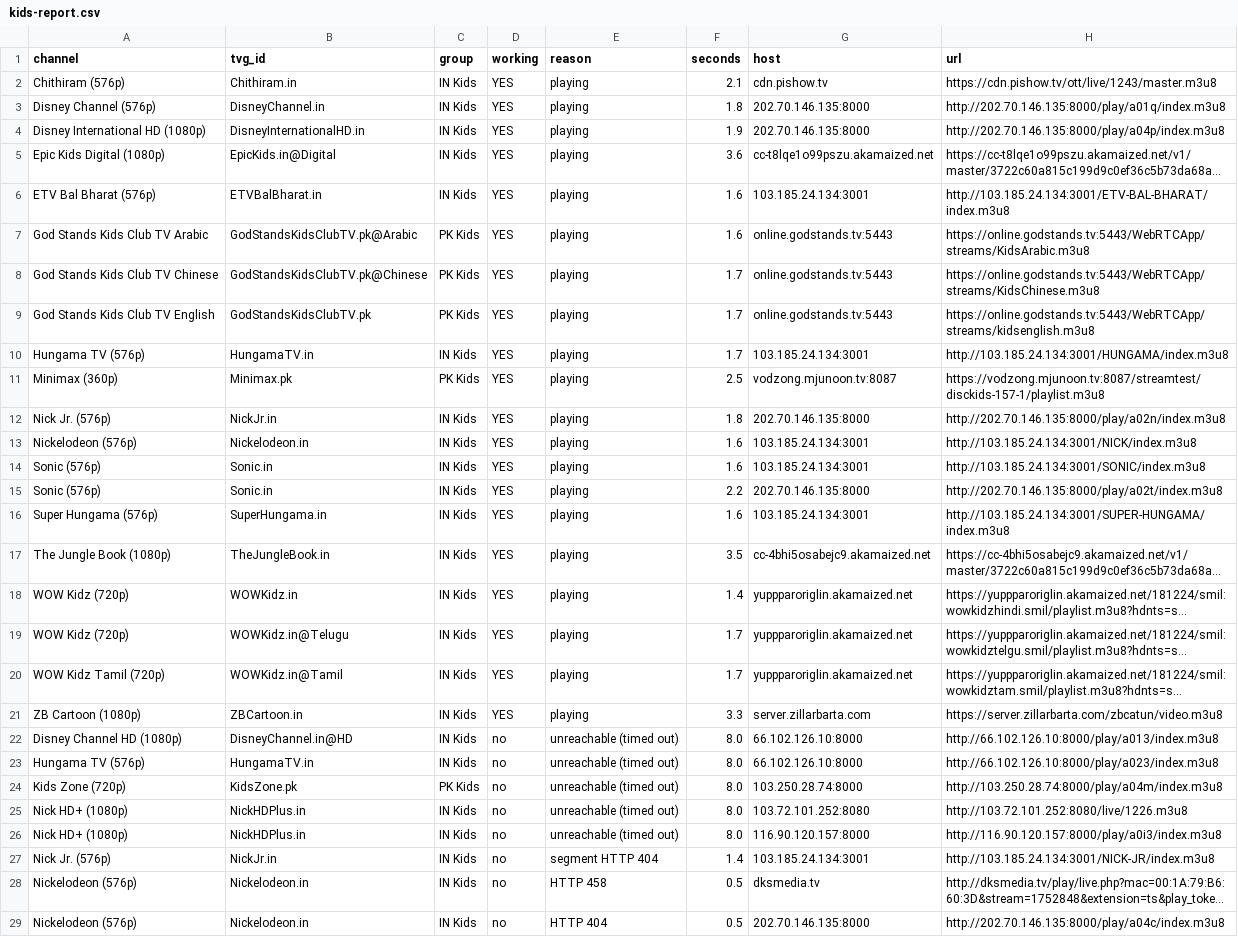
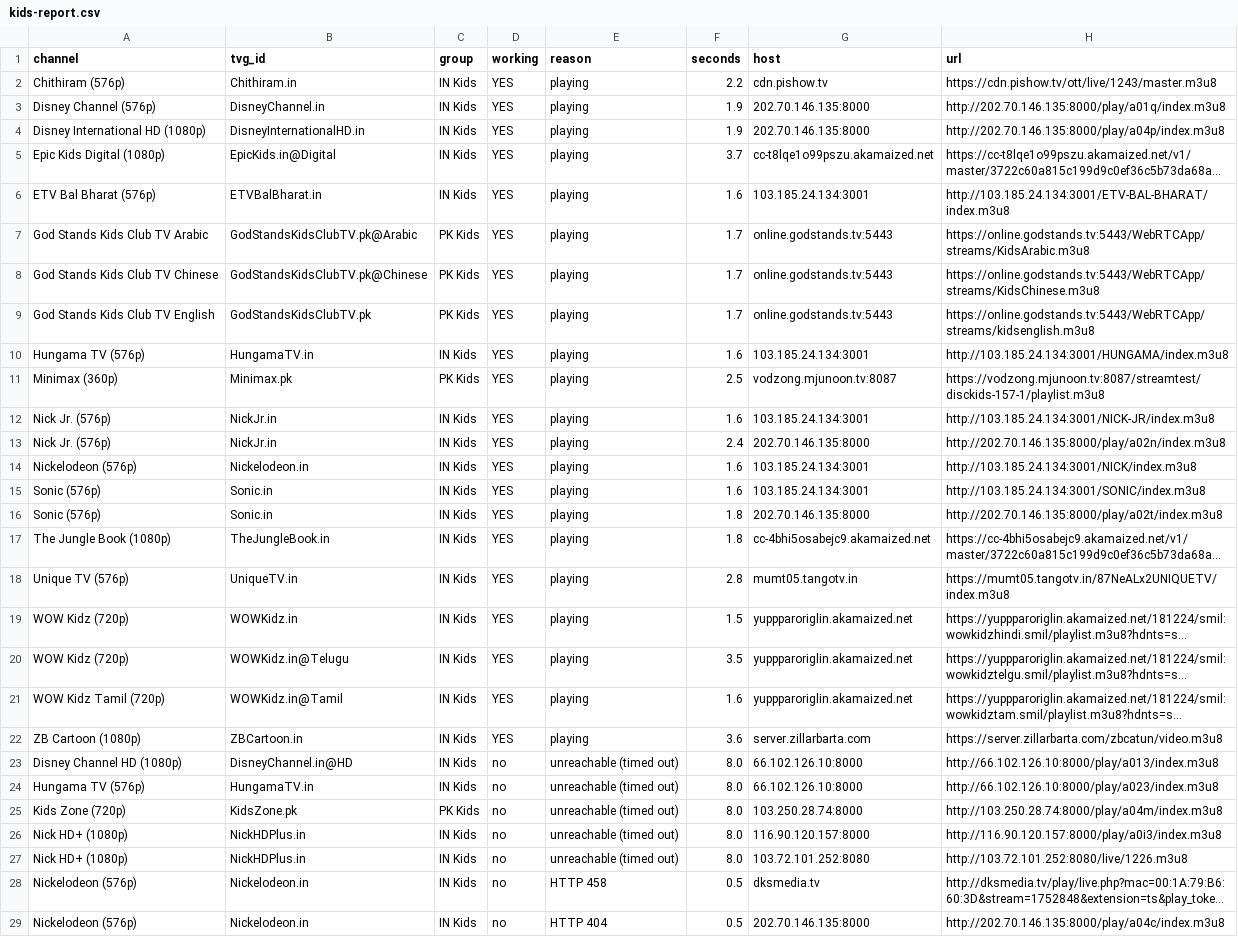
Before and after one commit to Inam321/iptv, a CSV file: reports/kids-report.csv, drawn as a sheet; only a part is shown; long unchanged cells end in …; removed rows and columns are numbered as before the commit, all else as after; the diff covers the shown part only; the diff names each change by its address in the sheet, - before the commit and + after, or states it on an @@ line.

```diff
--- a/reports/kids-report.csv
+++ b/reports/kids-report.csv
-F2 (seconds): 2.1
+F2 (seconds): 2.2
-F3 (seconds): 1.8
+F3 (seconds): 1.9
-F5 (seconds): 3.6
+F5 (seconds): 3.7
-F7 (seconds): 1.6
+F7 (seconds): 1.7
-F10 (seconds): 1.7
+F10 (seconds): 1.6
+row 12: Nick Jr. (576p) | NickJr.in | IN Kids | YES | playing | 1.6 | 103.185.24.134:3001 | http://103.185.24.134:3001/NICK-JR/index.m3u8
-F13 (seconds): 1.8
+F13 (seconds): 2.4
-F16 (seconds): 2.2
+F16 (seconds): 1.8
-row 16: Super Hungama (576p) | SuperHungama.in | IN Kids | YES | playing | 1.6 | 103.185.24.134:3001 | http://103.185.24.134:3001/SUPER-HUNGAMA/index.m3u8
-F17 (seconds): 3.5
+F17 (seconds): 1.8
+row 18: Unique TV (576p) | UniqueTV.in | IN Kids | YES | playing | 2.8 | mumt05.tangotv.in | https://mumt05.tangotv.in/87NeALx2UNIQUETV/index.m3u8
-F19 (seconds): 1.4
+F19 (seconds): 1.5
-F20 (seconds): 1.7
+F20 (seconds): 3.5
-F21 (seconds): 1.7
+F21 (seconds): 1.6
-F22 (seconds): 3.3
+F22 (seconds): 3.6
-row 27: Nick Jr. (576p) | NickJr.in | IN Kids | no | segment HTTP 404 | 1.4 | 103.185.24.134:3001 | http://103.185.24.134:3001/NICK-JR/index.m3u8
```
Also changed, not shown: 1 added row, 1 removed row and 1 edited cell elsewhere in this file, reports/entertainment-report.csv, reports/movies-report.csv, 14 other files.
